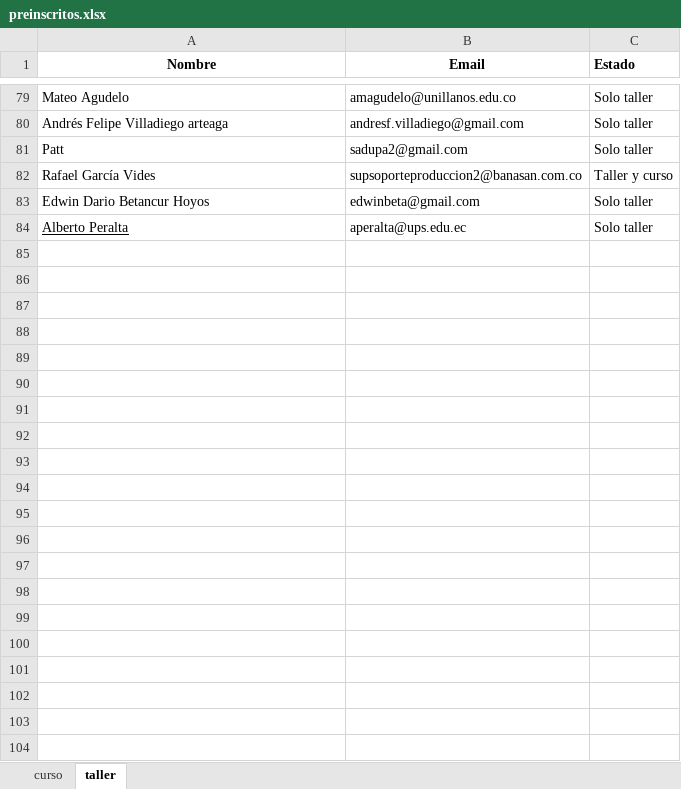
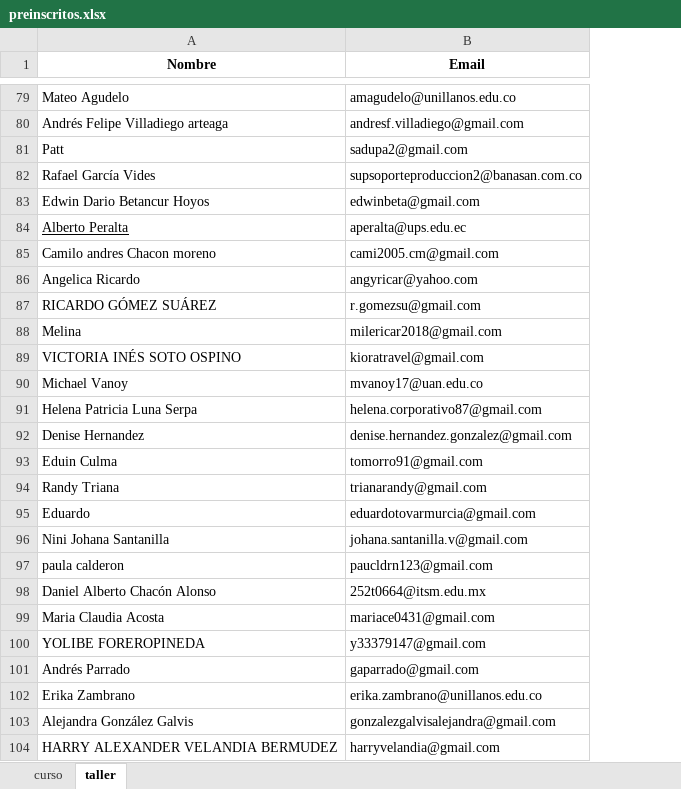
Before and after one commit to trabajocientifico/curso-profesional-ciencia-de-datos, an Excel workbook: pre-inscritos/preinscritos.xlsx, sheet taller, drawn as a sheet; only a part is shown, gaps mark what is left out; values as stored, in another font and other column widths than the file's, no borders; removed rows and columns are numbered as before the commit, all else as after; the diff names each change by its address in the sheet, - before the commit and + after, or states it on an @@ line.

```diff
--- a/pre-inscritos/preinscritos.xlsx (sheet taller)
+++ b/pre-inscritos/preinscritos.xlsx (sheet taller)
-column C (Estado), rows 79-84: Solo taller | Solo taller | Solo taller | Taller y curso | Solo taller | Solo taller
+row 85: Camilo andres Chacon moreno | cami2005.cm@gmail.com
+row 86: Angelica Ricardo | angyricar@yahoo.com
+row 87: RICARDO GÓMEZ SUÁREZ | r.gomezsu@gmail.com
+row 88: Melina | milericar2018@gmail.com
+row 89: VICTORIA INÉS SOTO OSPINO | kioratravel@gmail.com
+row 90: Michael Vanoy | mvanoy17@uan.edu.co
+row 91: Helena Patricia Luna Serpa | helena.corporativo87@gmail.com
+row 92: Denise Hernandez | denise.hernandez.gonzalez@gmail.com
+row 93: Eduin Culma | tomorro91@gmail.com
+row 94: Randy Triana | trianarandy@gmail.com
+row 95: Eduardo | eduardotovarmurcia@gmail.com
+row 96: Nini Johana Santanilla | johana.santanilla.v@gmail.com
+row 97: paula calderon | paucldrn123@gmail.com
+row 98: Daniel Alberto Chacón Alonso | 252t0664@itsm.edu.mx
+row 99: Maria Claudia Acosta | mariace0431@gmail.com
+row 100: YOLIBE FOREROPINEDA | y33379147@gmail.com
+row 101: Andrés Parrado | gaparrado@gmail.com
+row 102: Erika Zambrano | erika.zambrano@unillanos.edu.co
+row 103: Alejandra González Galvis | gonzalezgalvisalejandra@gmail.com
+row 104: HARRY ALEXANDER VELANDIA BERMUDEZ | harryvelandia@gmail.com
```
Also changed, not shown: sheet curso, masterclass/ejercicio 1/preinscritos.xlsx, 28 other files.
